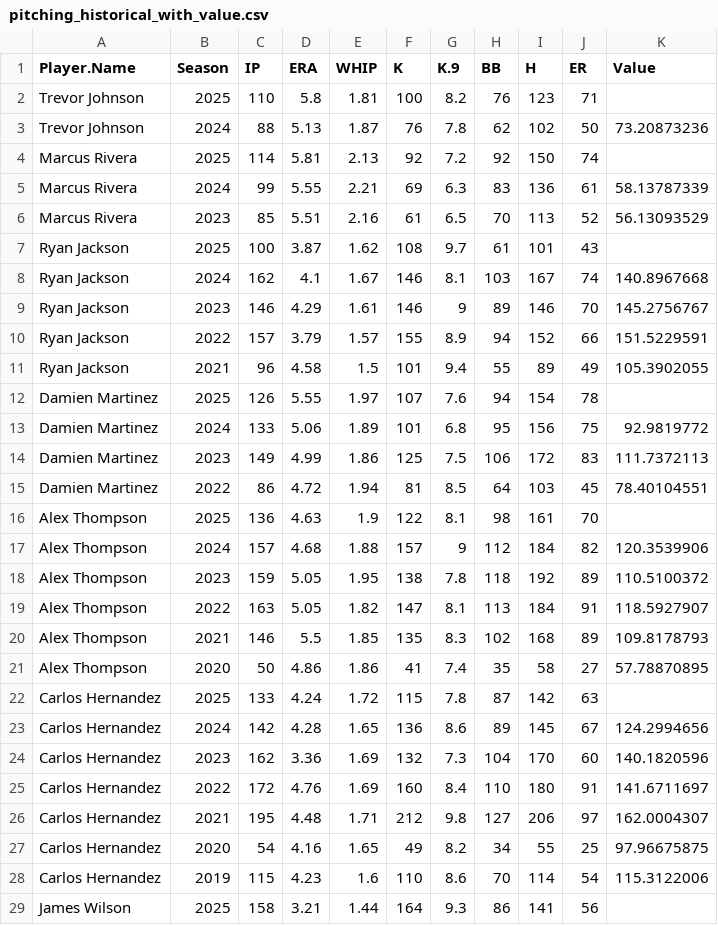
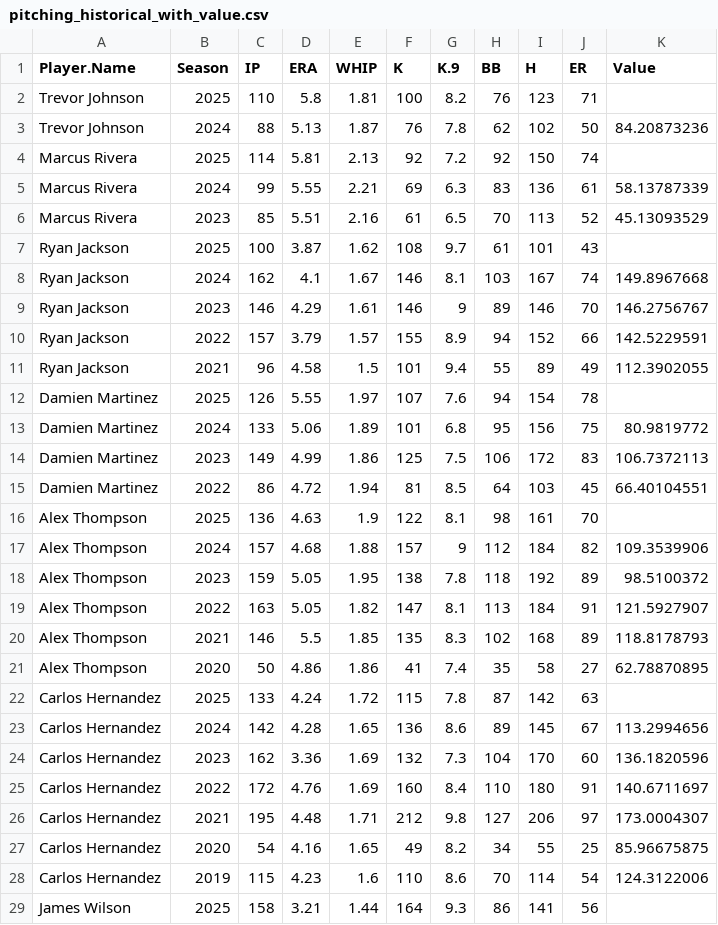
Before and after one commit to defense031/MA206, a CSV file: pitching_historical_with_value.csv, drawn as a sheet; only a part is shown; the diff covers the shown part only.

```diff
--- a/pitching_historical_with_value.csv
+++ b/pitching_historical_with_value.csv
@@ -2,28 +2,28 @@ Player.Name,Season,IP,ERA,WHIP,K,K.9,BB,H,ER,Value
 Trevor Johnson,2025,110,5.8,1.81,100,8.2,76,123,71,
-Trevor Johnson,2024,88,5.13,1.87,76,7.8,62,102,50,73.20873236
+Trevor Johnson,2024,88,5.13,1.87,76,7.8,62,102,50,84.20873236
 Marcus Rivera,2025,114,5.81,2.13,92,7.2,92,150,74,
 Marcus Rivera,2024,99,5.55,2.21,69,6.3,83,136,61,58.13787339
-Marcus Rivera,2023,85,5.51,2.16,61,6.5,70,113,52,56.13093529
+Marcus Rivera,2023,85,5.51,2.16,61,6.5,70,113,52,45.13093529
 Ryan Jackson,2025,100,3.87,1.62,108,9.7,61,101,43,
-Ryan Jackson,2024,162,4.1,1.67,146,8.1,103,167,74,140.8967668
-Ryan Jackson,2023,146,4.29,1.61,146,9,89,146,70,145.2756767
-Ryan Jackson,2022,157,3.79,1.57,155,8.9,94,152,66,151.5229591
-Ryan Jackson,2021,96,4.58,1.5,101,9.4,55,89,49,105.3902055
+Ryan Jackson,2024,162,4.1,1.67,146,8.1,103,167,74,149.8967668
+Ryan Jackson,2023,146,4.29,1.61,146,9,89,146,70,146.2756767
+Ryan Jackson,2022,157,3.79,1.57,155,8.9,94,152,66,142.5229591
+Ryan Jackson,2021,96,4.58,1.5,101,9.4,55,89,49,112.3902055
 Damien Martinez,2025,126,5.55,1.97,107,7.6,94,154,78,
-Damien Martinez,2024,133,5.06,1.89,101,6.8,95,156,75,92.9819772
-Damien Martinez,2023,149,4.99,1.86,125,7.5,106,172,83,111.7372113
-Damien Martinez,2022,86,4.72,1.94,81,8.5,64,103,45,78.40104551
+Damien Martinez,2024,133,5.06,1.89,101,6.8,95,156,75,80.9819772
+Damien Martinez,2023,149,4.99,1.86,125,7.5,106,172,83,106.7372113
+Damien Martinez,2022,86,4.72,1.94,81,8.5,64,103,45,66.40104551
 Alex Thompson,2025,136,4.63,1.9,122,8.1,98,161,70,
-Alex Thompson,2024,157,4.68,1.88,157,9,112,184,82,120.3539906
-Alex Thompson,2023,159,5.05,1.95,138,7.8,118,192,89,110.5100372
-Alex Thompson,2022,163,5.05,1.82,147,8.1,113,184,91,118.5927907
-Alex Thompson,2021,146,5.5,1.85,135,8.3,102,168,89,109.8178793
-Alex Thompson,2020,50,4.86,1.86,41,7.4,35,58,27,57.78870895
+Alex Thompson,2024,157,4.68,1.88,157,9,112,184,82,109.3539906
+Alex Thompson,2023,159,5.05,1.95,138,7.8,118,192,89,98.5100372
+Alex Thompson,2022,163,5.05,1.82,147,8.1,113,184,91,121.5927907
+Alex Thompson,2021,146,5.5,1.85,135,8.3,102,168,89,118.8178793
+Alex Thompson,2020,50,4.86,1.86,41,7.4,35,58,27,62.78870895
 Carlos Hernandez,2025,133,4.24,1.72,115,7.8,87,142,63,
-Carlos Hernandez,2024,142,4.28,1.65,136,8.6,89,145,67,124.2994656
-Carlos Hernandez,2023,162,3.36,1.69,132,7.3,104,170,60,140.1820596
-Carlos Hernandez,2022,172,4.76,1.69,160,8.4,110,180,91,141.6711697
-Carlos Hernandez,2021,195,4.48,1.71,212,9.8,127,206,97,162.0004307
-Carlos Hernandez,2020,54,4.16,1.65,49,8.2,34,55,25,97.96675875
-Carlos Hernandez,2019,115,4.23,1.6,110,8.6,70,114,54,115.3122006
+Carlos Hernandez,2024,142,4.28,1.65,136,8.6,89,145,67,113.2994656
+Carlos Hernandez,2023,162,3.36,1.69,132,7.3,104,170,60,136.1820596
+Carlos Hernandez,2022,172,4.76,1.69,160,8.4,110,180,91,140.6711697
+Carlos Hernandez,2021,195,4.48,1.71,212,9.8,127,206,97,173.0004307
+Carlos Hernandez,2020,54,4.16,1.65,49,8.2,34,55,25,85.96675875
+Carlos Hernandez,2019,115,4.23,1.6,110,8.6,70,114,54,124.3122006
 James Wilson,2025,158,3.21,1.44,164,9.3,86,141,56,
```
Also changed, not shown: 23 edited cells elsewhere in this file, batting_historical_with_value.csv.
